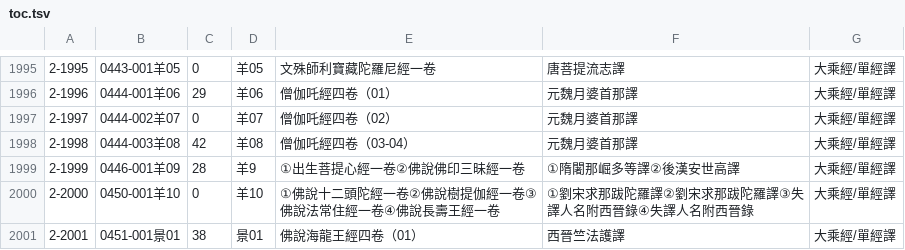
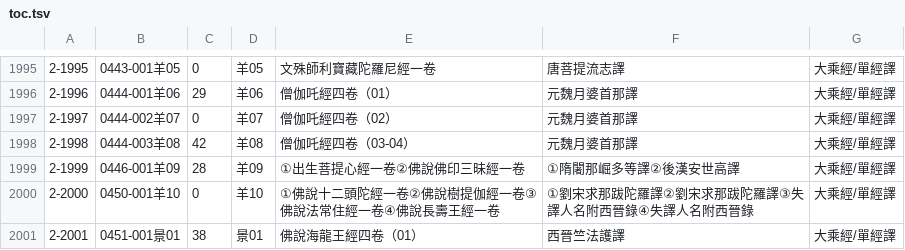
Before and after one commit to dharmacloud/yonglezang, a TSV file: toc.tsv, drawn as a sheet; only a part is shown, gaps mark what is left out.

```diff
--- a/toc.tsv
+++ b/toc.tsv
@@ -1998,3 +1998,3 @@
 2-1998	0444-003羊08	42	羊08	僧伽吒經四卷（03-04）	元魏月婆首那譯	大乘經/單經譯
-2-1999	0446-001羊09	28	羊9	①出生菩提心經一卷②佛說佛印三昧經一卷	①隋闍那崛多等譯②後漢安世高譯	大乘經/單經譯
+2-1999	0446-001羊09	28	羊09	①出生菩提心經一卷②佛說佛印三昧經一卷	①隋闍那崛多等譯②後漢安世高譯	大乘經/單經譯
 2-2000	0450-001羊10	0	羊10	①佛說十二頭陀經一卷②佛說樹提伽經一卷③佛說法常住經一卷④佛說長壽王經一卷	①劉宋求那跋陀羅譯②劉宋求那跋陀羅譯③失譯人名附西晉錄④失譯人名附西晉錄	大乘經/單經譯
```
Also changed, not shown: hanhaotsv.tsv, taisho-qianlong.tsv, 40 other files.
